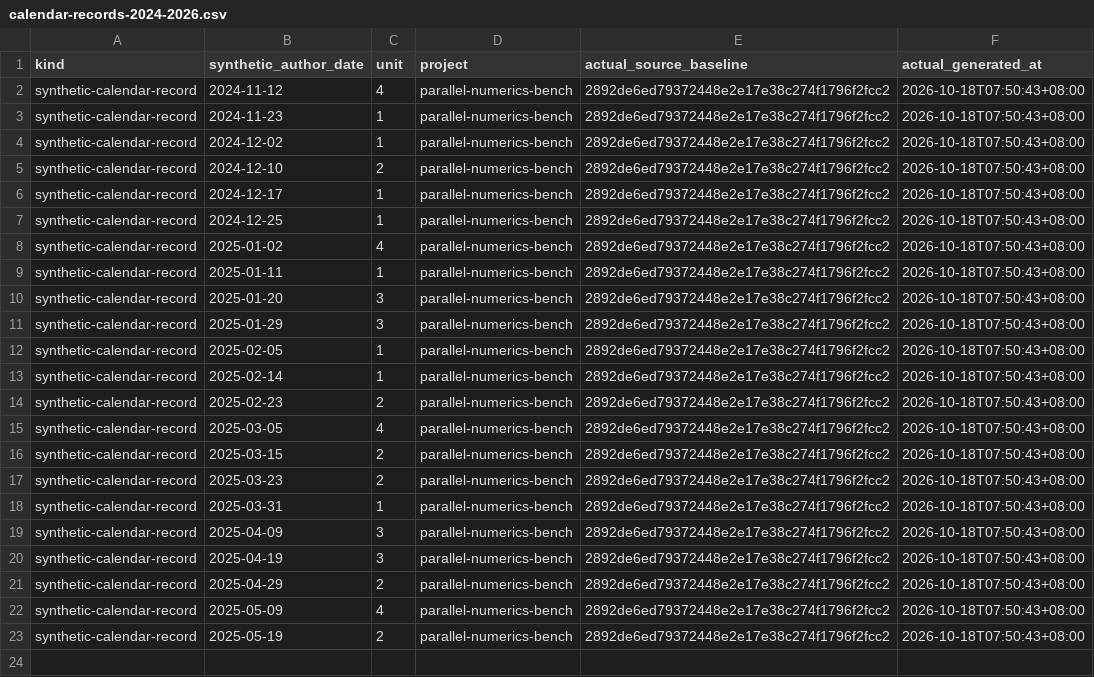
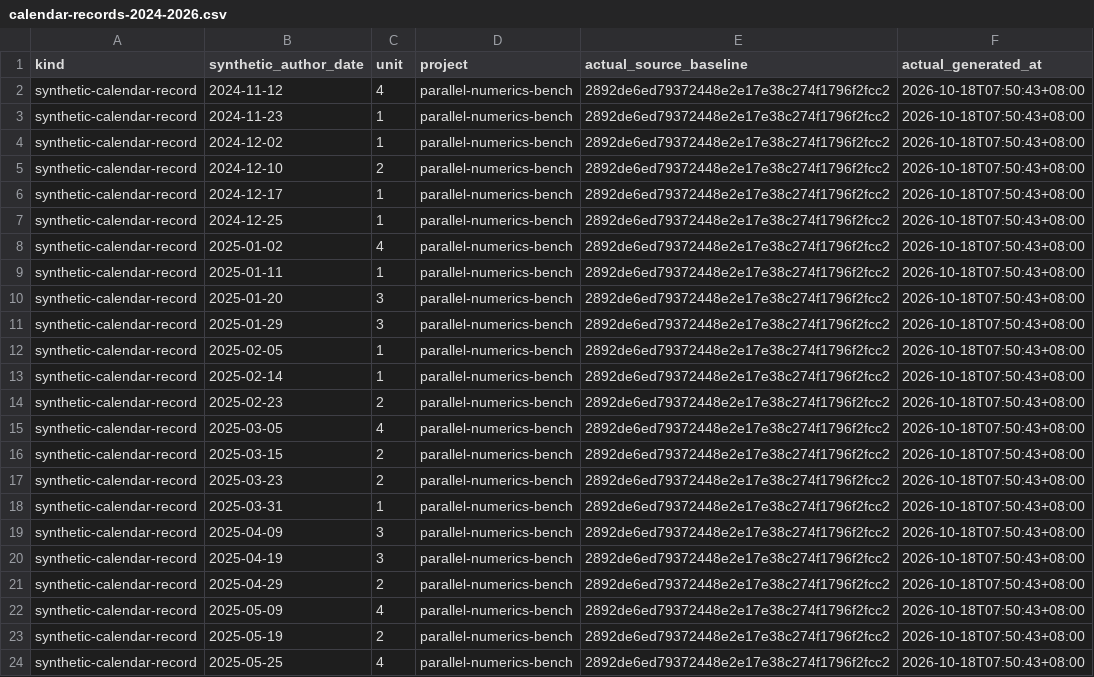
Before and after one commit to Khalil-Work/parallel-numerics-bench, a CSV file: docs/calendar-records-2024-2026.csv, drawn as a sheet.

Commit message:
docs: synthetic calendar record 2025-05-25 unit 4
Documentation calendar reconstruction generated on 2026-10-18. Historical author dates do not date source development.

```diff
--- a/docs/calendar-records-2024-2026.csv
+++ b/docs/calendar-records-2024-2026.csv
@@ -23 +23,2 @@ synthetic-calendar-record,2025-05-09,4,parallel-numerics-bench,2892de6ed79372448
 synthetic-calendar-record,2025-05-19,2,parallel-numerics-bench,2892de6ed79372448e2e17e38c274f1796f2fcc2,2026-10-18T07:50:43+08:00
+synthetic-calendar-record,2025-05-25,4,parallel-numerics-bench,2892de6ed79372448e2e17e38c274f1796f2fcc2,2026-10-18T07:50:43+08:00
```
